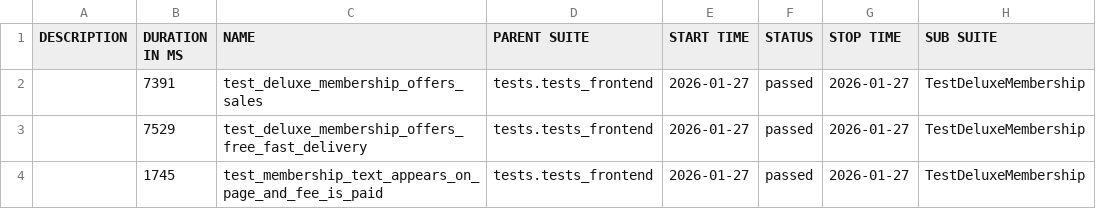
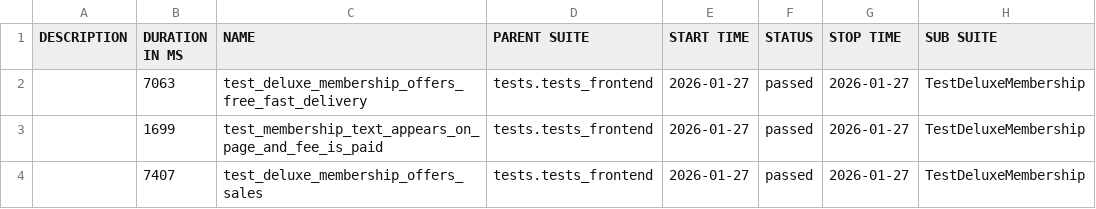
Before and after one commit to anthonygreatest/juice_shop_updated, a CSV file: data/suites.csv, drawn as a sheet; only a part is shown; the diff names each change by its address in the sheet, - before the commit and + after, or states it on an @@ line.

```diff
--- a/data/suites.csv
+++ b/data/suites.csv
-B2 (DURATION IN MS): 7391
+B2 (DURATION IN MS): 7063
-C2 (NAME): test_deluxe_membership_offers_sales
+C2 (NAME): test_deluxe_membership_offers_free_fast_delivery
-B3 (DURATION IN MS): 7529
+B3 (DURATION IN MS): 1699
-C3 (NAME): test_deluxe_membership_offers_free_fast_delivery
+C3 (NAME): test_membership_text_appears_on_page_and_fee_is_paid
-B4 (DURATION IN MS): 1745
+B4 (DURATION IN MS): 7407
-C4 (NAME): test_membership_text_appears_on_page_and_fee_is_paid
+C4 (NAME): test_deluxe_membership_offers_sales
```
Also changed, not shown: 31 other files.
